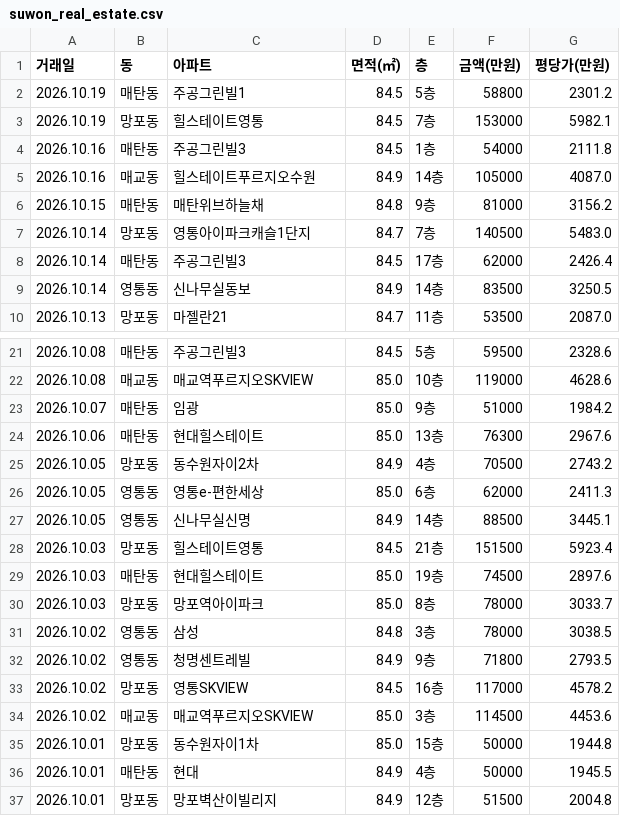
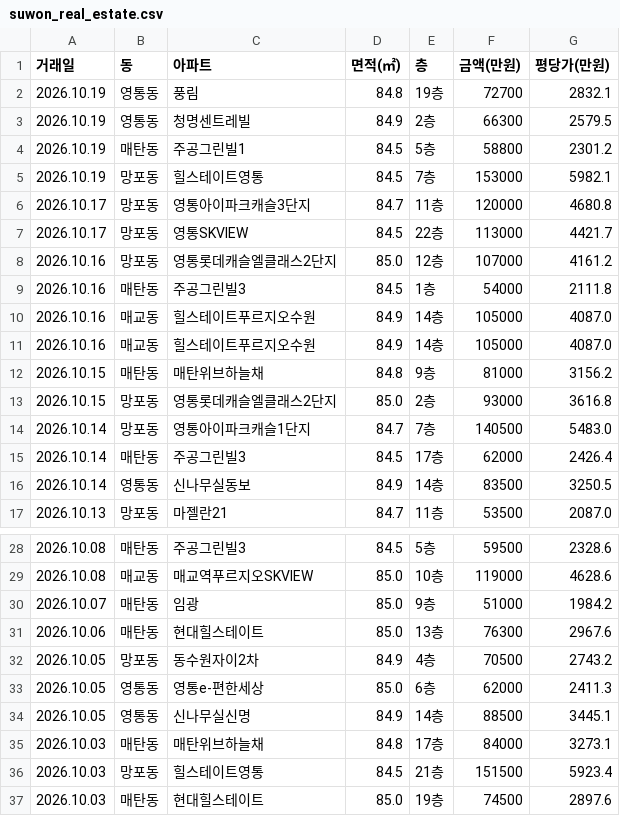
Before and after one commit to gamechris98-sketch/suwon-real-estate, a CSV file: suwon_real_estate.csv, drawn as a sheet; only a part is shown, gaps mark what is left out; the shorter side is filled out with more unchanged rows.

```diff
--- a/suwon_real_estate.csv
+++ b/suwon_real_estate.csv
@@ -1,7 +1,14 @@
 거래일,동,아파트,면적(㎡),층,금액(만원),평당가(만원)
+2026.10.19,영통동,풍림,84.8,19층,72700,2832.1
+2026.10.19,영통동,청명센트레빌,84.9,2층,66300,2579.5
 2026.10.19,매탄동,주공그린빌1,84.5,5층,58800,2301.2
 2026.10.19,망포동,힐스테이트영통,84.5,7층,153000,5982.1
+2026.10.17,망포동,영통아이파크캐슬3단지,84.7,11층,120000,4680.8
+2026.10.17,망포동,영통SKVIEW,84.5,22층,113000,4421.7
+2026.10.16,망포동,영통롯데캐슬엘클래스2단지,85.0,12층,107000,4161.2
 2026.10.16,매탄동,주공그린빌3,84.5,1층,54000,2111.8
 2026.10.16,매교동,힐스테이트푸르지오수원,84.9,14층,105000,4087.0
+2026.10.16,매교동,힐스테이트푸르지오수원,84.9,14층,105000,4087.0
 2026.10.15,매탄동,매탄위브하늘채,84.8,9층,81000,3156.2
+2026.10.15,망포동,영통롯데캐슬엘클래스2단지,85.0,2층,93000,3616.8
 2026.10.14,망포동,영통아이파크캐슬1단지,84.7,7층,140500,5483.0
@@ -27,2 +34,3 @@
 2026.10.05,영통동,신나무실신명,84.9,14층,88500,3445.1
+2026.10.03,매탄동,매탄위브하늘채,84.8,17층,84000,3273.1
 2026.10.03,망포동,힐스테이트영통,84.5,21층,151500,5923.4
```
Also changed, not shown: 2 other files.
